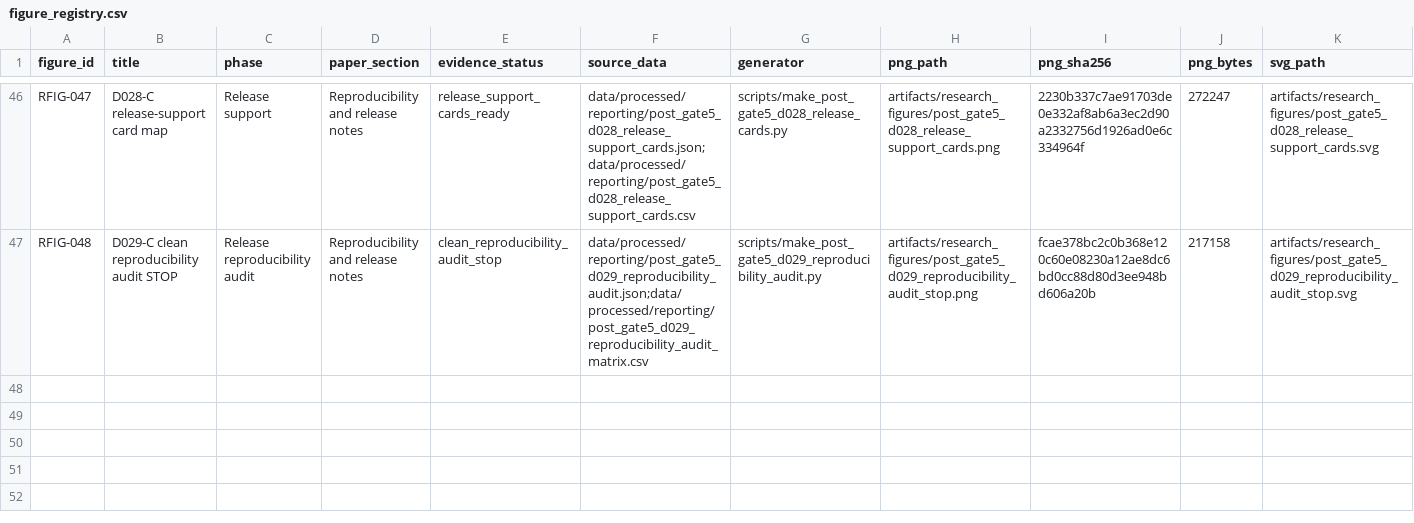
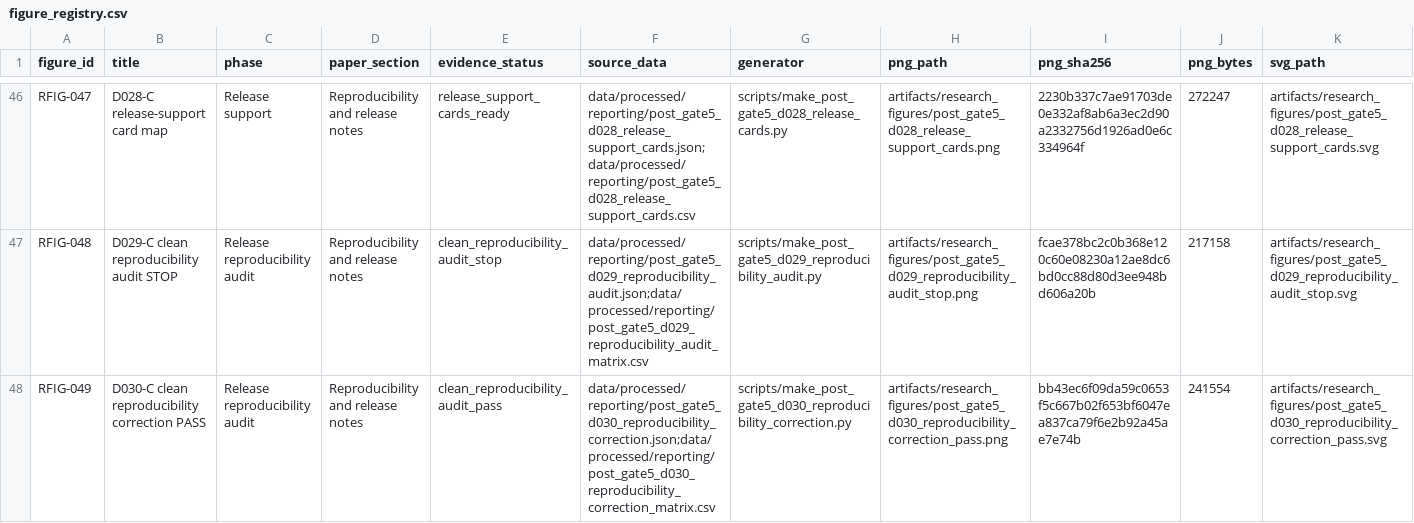
Before and after one commit to taechasith/QMLforArtemisIV, a CSV file: artifacts/research_figures/figure_registry.csv, drawn as a sheet; only a part is shown, gaps mark what is left out; rows hold the shown columns only; the diff names each change by its address in the sheet, - before the commit and + after, or states it on an @@ line.

Commit message:
Record D030-C reproducibility correction pass

```diff
--- a/artifacts/research_figures/figure_registry.csv
+++ b/artifacts/research_figures/figure_registry.csv
+row 48: RFIG-049 | D030-C clean reproducibility correction PASS | Release reproducibility audit | Reproducibility and release notes | clean_reproducibility_audit_pass | data/processed/reporting/post_gate5_d030_reproducibility_correction.json;data/processed/reporting/post_gate5_d030_reproducibility_correction_matrix.csv | scripts/make_post_gate5_d030_reproducibility_correction.py | artifacts/research_figures/post_gate5_d030_reproducibility_correction_pass.png | bb43ec6f09da59c0653f5c667b02f653bf6047ea837ca79f6e2b92a45ae7e74b | 241554 | artifacts/research_figures/post_gate5_d030_reproducibility_correction_pass.svg
```
Also changed, not shown: 24 other files.
